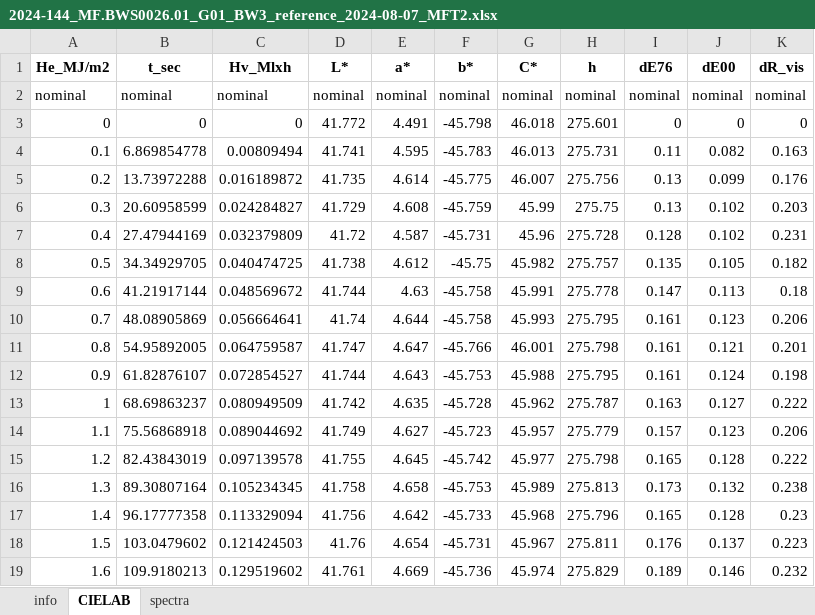
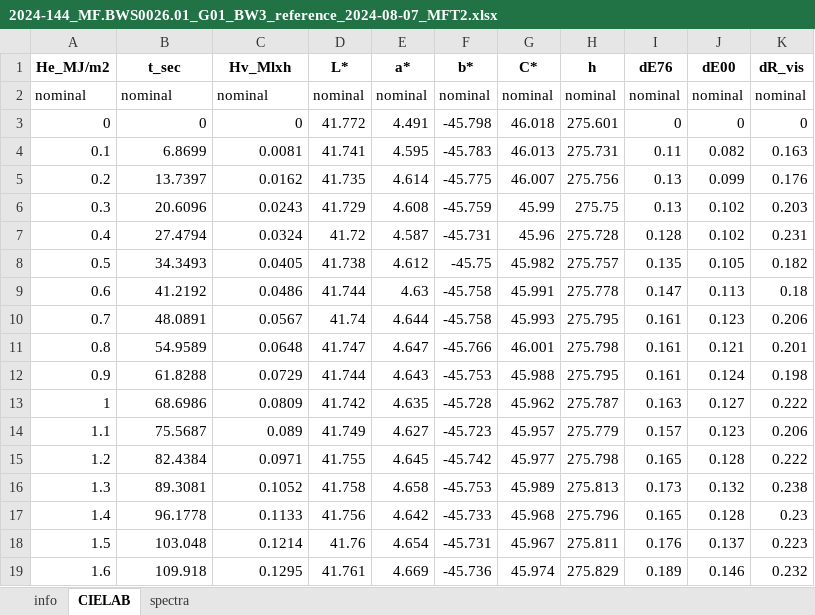
Before and after one commit to g-patin/microfading, an Excel workbook: src/microfading/datasets/2024-144_MF.BWS0026.01_G01_BW3_reference_2024-08-07_MFT2.xlsx, sheet CIELAB, drawn as a sheet; only a part is shown; values as stored, in another font and other column widths than the file's, no borders; the diff covers the shown part only; the diff names each change by its address in the sheet, - before the commit and + after, or states it on an @@ line.

```diff
--- a/src/microfading/datasets/2024-144_MF.BWS0026.01_G01_BW3_reference_2024-08-07_MFT2.xlsx (sheet CIELAB)
+++ b/src/microfading/datasets/2024-144_MF.BWS0026.01_G01_BW3_reference_2024-08-07_MFT2.xlsx (sheet CIELAB)
-B4 (t_sec): 6.869854778
+B4 (t_sec): 6.8699
-C4 (Hv_Mlxh): 0.00809494
+C4 (Hv_Mlxh): 0.0081
-B5 (t_sec): 13.73972288
+B5 (t_sec): 13.7397
-C5 (Hv_Mlxh): 0.016189872
+C5 (Hv_Mlxh): 0.0162
-B6 (t_sec): 20.60958599
+B6 (t_sec): 20.6096
-C6 (Hv_Mlxh): 0.024284827
+C6 (Hv_Mlxh): 0.0243
-B7 (t_sec): 27.47944169
+B7 (t_sec): 27.4794
-C7 (Hv_Mlxh): 0.032379809
+C7 (Hv_Mlxh): 0.0324
-B8 (t_sec): 34.34929705
+B8 (t_sec): 34.3493
-C8 (Hv_Mlxh): 0.040474725
+C8 (Hv_Mlxh): 0.0405
-B9 (t_sec): 41.21917144
+B9 (t_sec): 41.2192
-C9 (Hv_Mlxh): 0.048569672
+C9 (Hv_Mlxh): 0.0486
-B10 (t_sec): 48.08905869
+B10 (t_sec): 48.0891
-C10 (Hv_Mlxh): 0.056664641
+C10 (Hv_Mlxh): 0.0567
-B11 (t_sec): 54.95892005
+B11 (t_sec): 54.9589
-C11 (Hv_Mlxh): 0.064759587
+C11 (Hv_Mlxh): 0.0648
-B12 (t_sec): 61.82876107
+B12 (t_sec): 61.8288
-C12 (Hv_Mlxh): 0.072854527
+C12 (Hv_Mlxh): 0.0729
-B13 (t_sec): 68.69863237
+B13 (t_sec): 68.6986
-C13 (Hv_Mlxh): 0.080949509
+C13 (Hv_Mlxh): 0.0809
-B14 (t_sec): 75.56868918
+B14 (t_sec): 75.5687
-C14 (Hv_Mlxh): 0.089044692
+C14 (Hv_Mlxh): 0.089
-B15 (t_sec): 82.43843019
+B15 (t_sec): 82.4384
-C15 (Hv_Mlxh): 0.097139578
+C15 (Hv_Mlxh): 0.0971
-B16 (t_sec): 89.30807164
+B16 (t_sec): 89.3081
-C16 (Hv_Mlxh): 0.105234345
+C16 (Hv_Mlxh): 0.1052
-B17 (t_sec): 96.17777358
+B17 (t_sec): 96.1778
-C17 (Hv_Mlxh): 0.113329094
+C17 (Hv_Mlxh): 0.1133
-B18 (t_sec): 103.0479602
+B18 (t_sec): 103.048
-C18 (Hv_Mlxh): 0.121424503
+C18 (Hv_Mlxh): 0.1214
-B19 (t_sec): 109.9180213
+B19 (t_sec): 109.918
-C19 (Hv_Mlxh): 0.129519602
+C19 (Hv_Mlxh): 0.1295
```
Also changed, not shown: 318 edited cells elsewhere in this sheet, sheet info, src/microfading/datasets/2024-144_MF.BWS0024.01_G01_BW1_reference_2024-07-30_MFT2.xlsx, src/microfading/datasets/2024-144_MF.BWS0025.01_G01_BW2_reference_2024-08-02_MFT2.xlsx, 2 other files.
